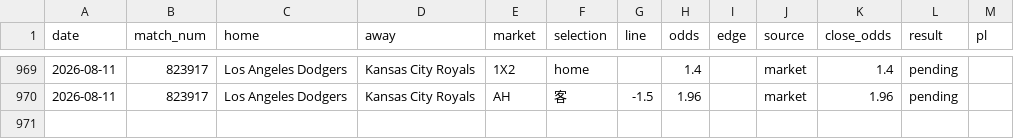
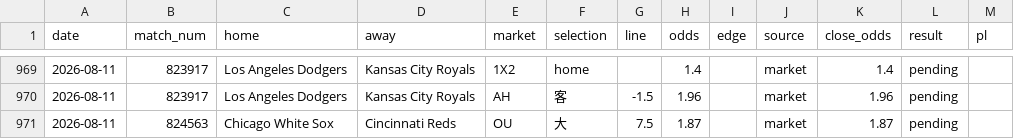
Before and after one commit to c49037027-svg/football, a CSV file: data/mlb_model_bets.csv, drawn as a sheet; only a part is shown, gaps mark what is left out; the diff names each change by its address in the sheet, - before the commit and + after, or states it on an @@ line.

```diff
--- a/data/mlb_model_bets.csv
+++ b/data/mlb_model_bets.csv
+row 971: 2026-08-11 | 824563 | Chicago White Sox | Cincinnati Reds | OU | 大 | 7.5 | 1.87 |  | market | 1.87 | pending
```
Also changed, not shown: data/mlb_bets.csv, 1 other file.
